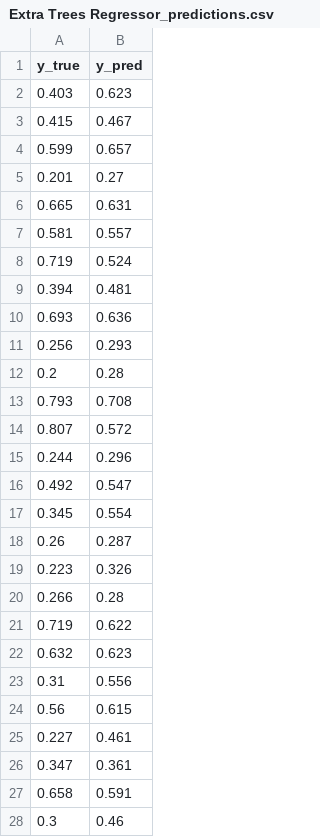
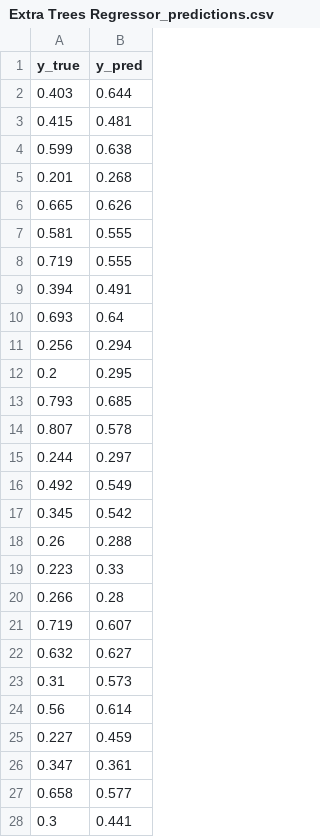
Before and after one commit to AndreyFernandes-NP/ProjetoIntegrador-I, a CSV file: reports/ml/Extra Trees Regressor_predictions.csv, drawn as a sheet; only a part is shown; the diff covers the shown part only.

```diff
--- a/reports/ml/Extra Trees Regressor_predictions.csv
+++ b/reports/ml/Extra Trees Regressor_predictions.csv
@@ -1,28 +1,28 @@
 y_true;y_pred
-0.403;0.623
-0.415;0.467
-0.599;0.657
-0.201;0.27
-0.665;0.631
-0.581;0.557
-0.719;0.524
-0.394;0.481
-0.693;0.636
-0.256;0.293
-0.2;0.28
-0.793;0.708
-0.807;0.572
-0.244;0.296
-0.492;0.547
-0.345;0.554
-0.26;0.287
-0.223;0.326
+0.403;0.644
+0.415;0.481
+0.599;0.638
+0.201;0.268
+0.665;0.626
+0.581;0.555
+0.719;0.555
+0.394;0.491
+0.693;0.64
+0.256;0.294
+0.2;0.295
+0.793;0.685
+0.807;0.578
+0.244;0.297
+0.492;0.549
+0.345;0.542
+0.26;0.288
+0.223;0.33
 0.266;0.28
-0.719;0.622
-0.632;0.623
-0.31;0.556
-0.56;0.615
-0.227;0.461
+0.719;0.607
+0.632;0.627
+0.31;0.573
+0.56;0.614
+0.227;0.459
 0.347;0.361
-0.658;0.591
-0.3;0.46
+0.658;0.577
+0.3;0.441
```
Also changed, not shown: 6 edited cells elsewhere in this file, data/processed/validation_dataset.csv, reports/ml/Gradient Boosting Regressor_predictions.csv, 10 other files.
